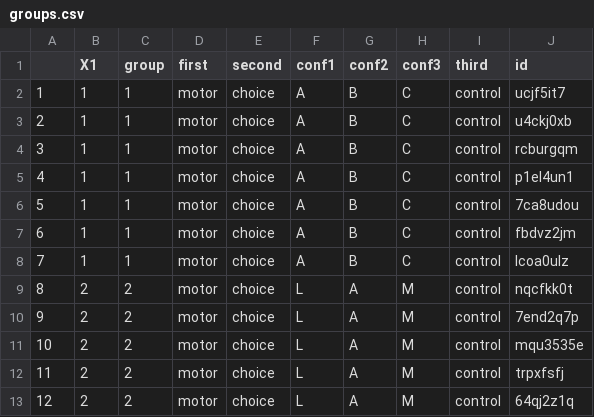
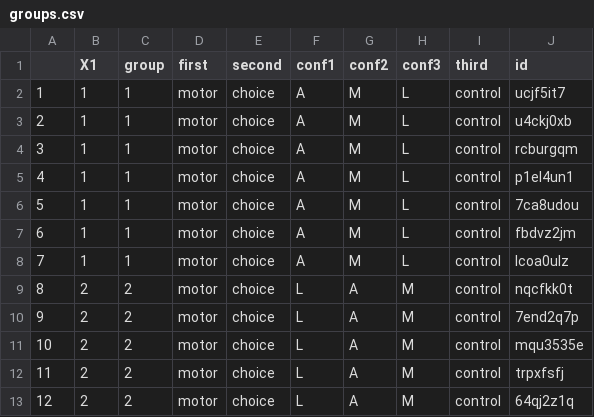
Before and after one commit to ralitsa-k/Behavioural-experiment-confederate-influence, a CSV file: groups.csv, drawn as a sheet; only a part is shown; the diff names each change by its address in the sheet, - before the commit and + after, or states it on an @@ line.

```diff
--- a/groups.csv
+++ b/groups.csv
-G2:G8 (conf2): B
+G2:G8 (conf2): M
-H2:H8 (conf3): C
+H2:H8 (conf3): L
```
Also changed, not shown: 3 other files.
